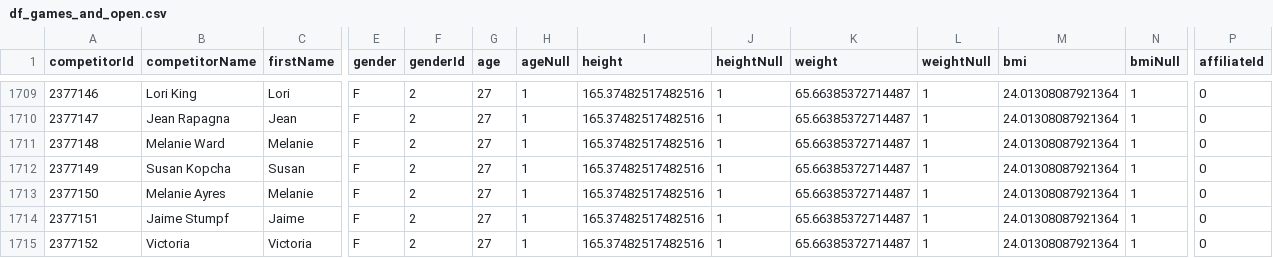
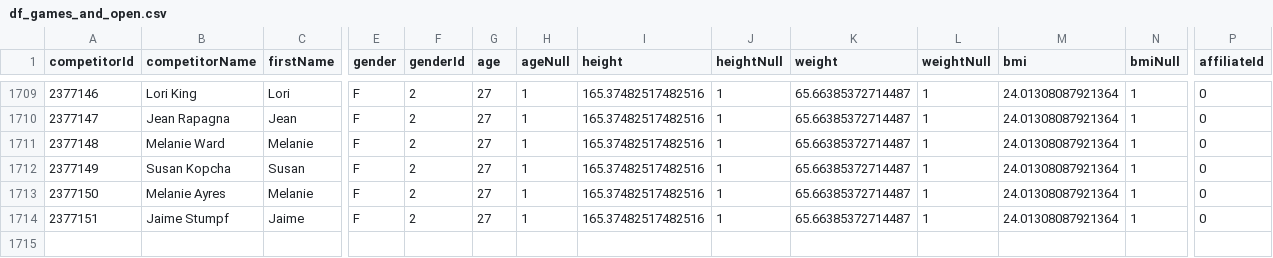
Before and after one commit to daylin-data/CrossfitData, a CSV file: df_games_and_open.csv, drawn as a sheet; only a part is shown, gaps mark what is left out; rows hold the shown columns only; the diff names each change by its address in the sheet, - before the commit and + after, or states it on an @@ line.

Commit message:
Data from Kaggle

```diff
--- a/df_games_and_open.csv
+++ b/df_games_and_open.csv
-row 1715: 2377152 | Victoria | Victoria | F | 2 | 27 | 1 | 165.37482517482516 | 1 | 65.66385372714487 | 1 | 24.01308087921364 | 1 | 0
```
